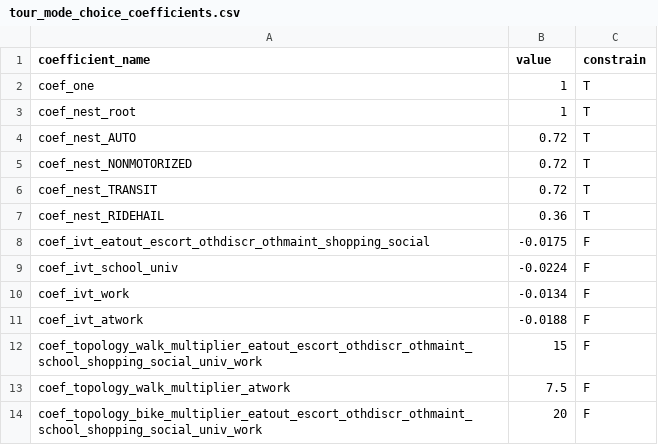
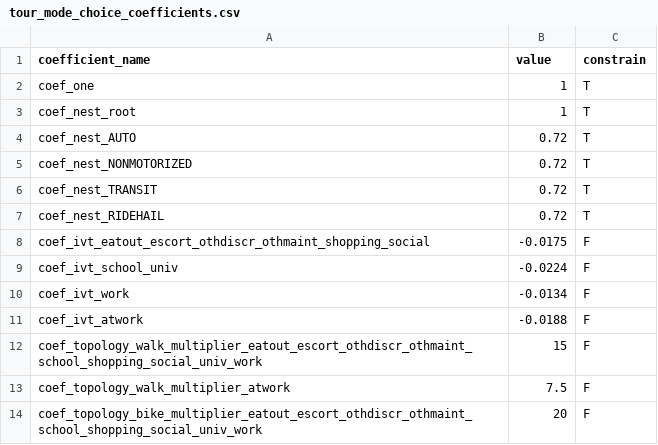
Before and after one commit to wsp-sag/lighthouse, a CSV file: model/configs/tour_mode_choice_coefficients.csv, drawn as a sheet; only a part is shown.

```diff
--- a/model/configs/tour_mode_choice_coefficients.csv
+++ b/model/configs/tour_mode_choice_coefficients.csv
@@ -6,3 +6,3 @@ coef_nest_NONMOTORIZED,0.72,T
 coef_nest_TRANSIT,0.72,T
-coef_nest_RIDEHAIL,0.36,T
+coef_nest_RIDEHAIL,0.72,T
 coef_ivt_eatout_escort_othdiscr_othmaint_shopping_social,-0.0175,F
```
Also changed, not shown: 1 other file.
